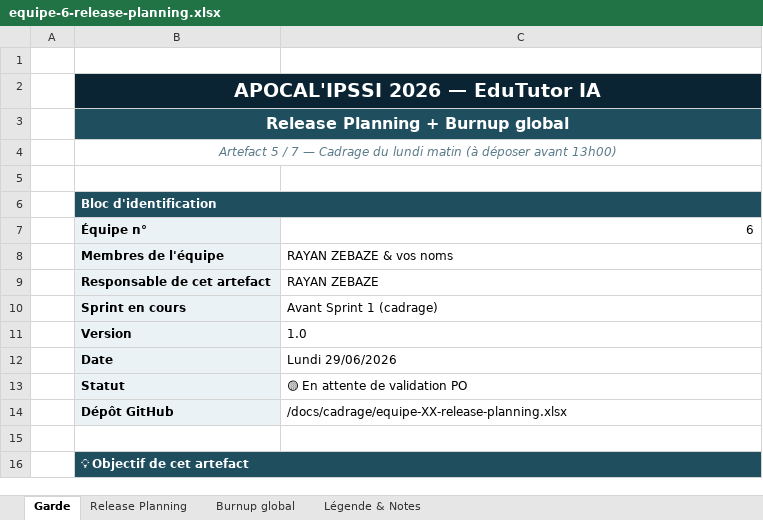
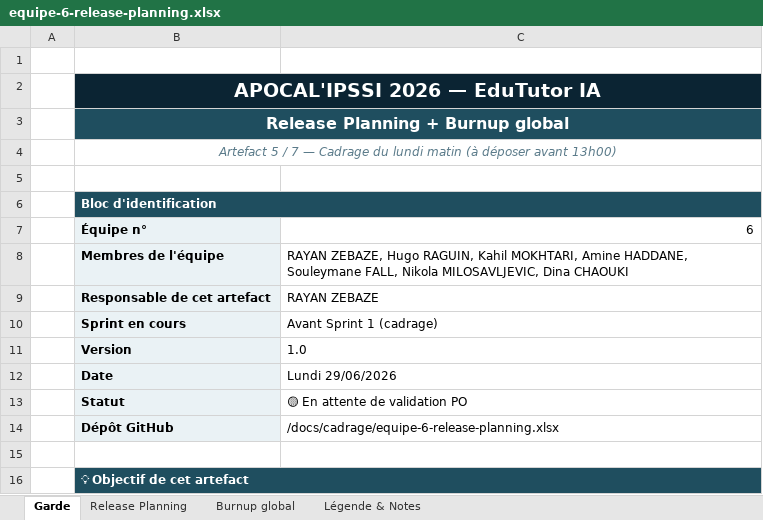
Before and after one commit to theohugo/IPSSI_APOCAL_KIT_GRP_6, an Excel workbook: docs/cadrage/equipe-6-release-planning.xlsx, sheet Garde, drawn as a sheet; only a part is shown; values as stored, in another font and other column widths than the file's, no borders; the diff names each change by its address in the sheet, - before the commit and + after, or states it on an @@ line.

Commit message:
docs(cadrage): mise a jour du release planning

```diff
--- a/docs/cadrage/equipe-6-release-planning.xlsx (sheet Garde)
+++ b/docs/cadrage/equipe-6-release-planning.xlsx (sheet Garde)
-C8: RAYAN ZEBAZE & vos noms
+C8: RAYAN ZEBAZE, Hugo RAGUIN, Kahil MOKHTARI, Amine HADDANE, Souleymane FALL, Nikola MILOSAVLJEVIC, Dina CHAOUKI
-C14: /docs/cadrage/equipe-XX-release-planning.xlsx
+C14: /docs/cadrage/equipe-6-release-planning.xlsx
```
Also changed, not shown: sheet Légende & Notes.
